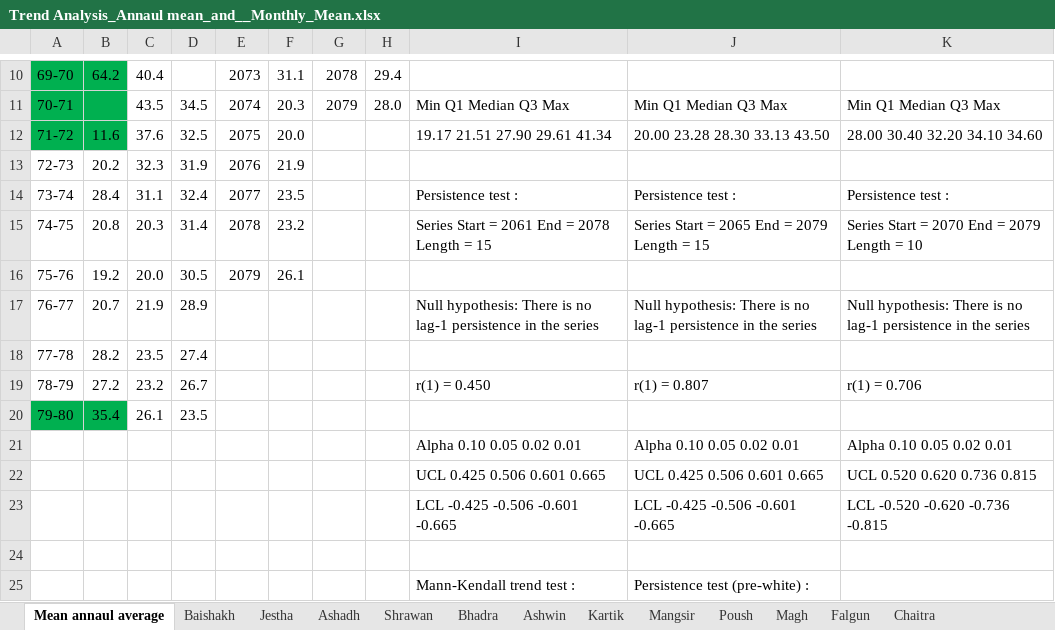
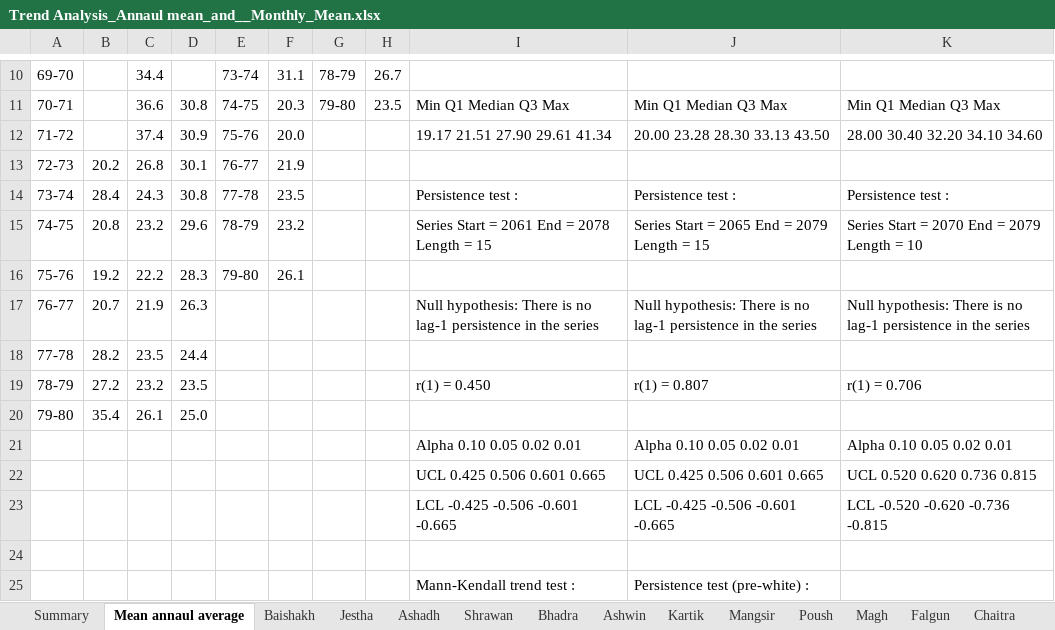
Before and after one commit to RinceBee/Andhikhola, an Excel workbook: Dscreen/Trend Analysis/Trend Analysis_Annaul mean_and__Monthly_Mean.xlsx, sheet Mean annaul average, drawn as a sheet; only a part is shown, gaps mark what is left out; values as stored, in another font and other column widths than the file's, no borders; charts and pictures not drawn; the diff covers the shown part only; the diff names each change by its address in the sheet, - before the commit and + after, or states it on an @@ line.

```diff
--- a/Dscreen/Trend Analysis/Trend Analysis_Annaul mean_and__Monthly_Mean.xlsx (sheet Mean annaul average)
+++ b/Dscreen/Trend Analysis/Trend Analysis_Annaul mean_and__Monthly_Mean.xlsx (sheet Mean annaul average)
+sheet tab: Summary
-A10:B12 fill: #00B050
+A10:B12 fill: none
-B10: 64.2
+B10: (empty)
-C10: 40.4
+C10: 34.4
-E10: 2073
+E10: 73-74
-G10: 2078
+G10: 78-79
-H10: 29.4
+H10: 26.7
-C11: 43.5
+C11: 36.6
-D11: 34.5
+D11: 30.8
-E11: 2074
+E11: 74-75
-G11: 2079
+G11: 79-80
-H11: 28.0
+H11: 23.5
-B12: 11.6
+B12: (empty)
-C12: 37.6
+C12: 37.4
-D12: 32.5
+D12: 30.9
-E12: 2075
+E12: 75-76
-C13: 32.3
+C13: 26.8
-D13: 31.9
+D13: 30.1
-E13: 2076
+E13: 76-77
-C14: 31.1
+C14: 24.3
-D14: 32.4
+D14: 30.8
-E14: 2077
+E14: 77-78
-C15: 20.3
+C15: 23.2
-D15: 31.4
+D15: 29.6
-E15: 2078
+E15: 78-79
-C16: 20.0
+C16: 22.2
-D16: 30.5
+D16: 28.3
-E16: 2079
+E16: 79-80
-D17: 28.9
+D17: 26.3
-D18: 27.4
+D18: 24.4
-D19: 26.7
+D19: 23.5
-A20:B20 fill: #00B050
+A20:B20 fill: none
-D20: 23.5
+D20: 25.0
```
Also changed, not shown: 26 edited cells and cell formats elsewhere in this sheet, charts or pictures, 1 other file.
